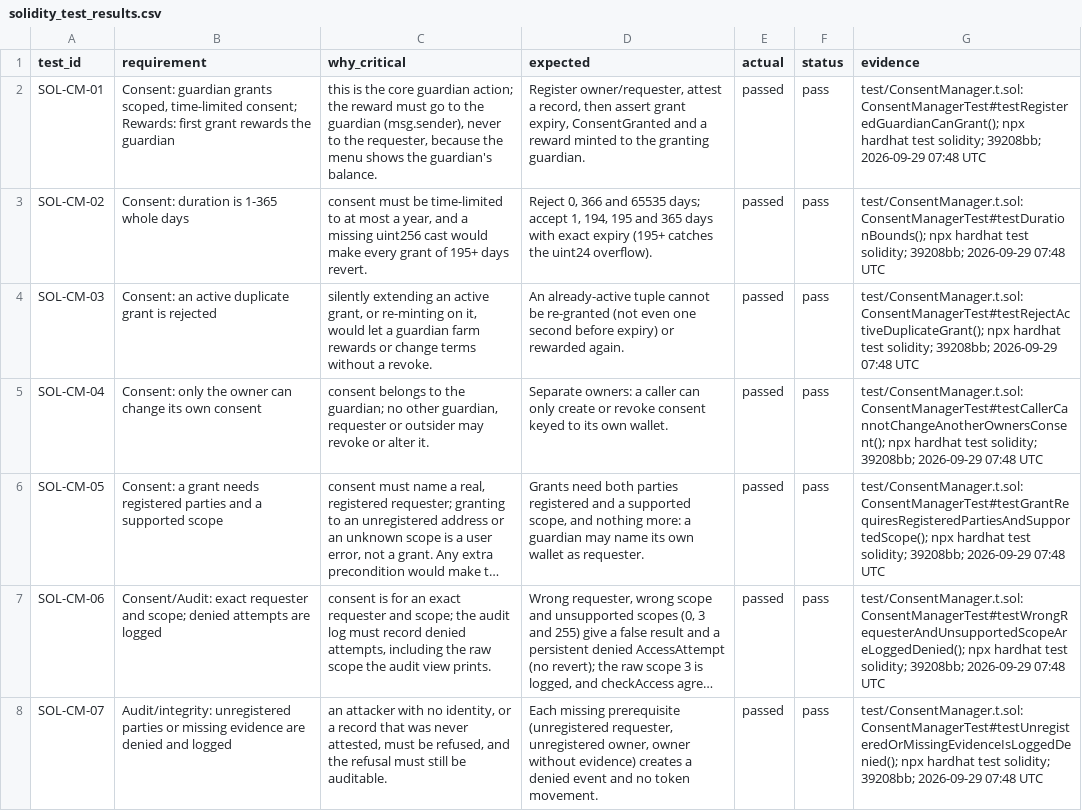
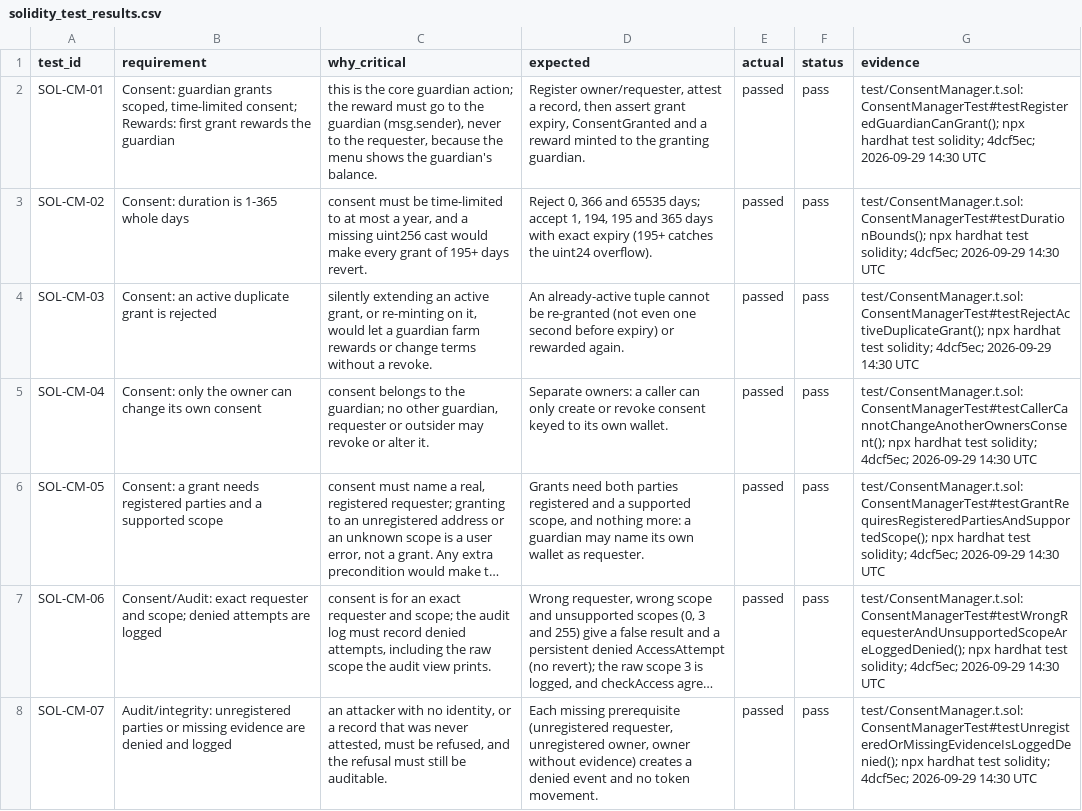
Before and after one commit to Rasto712/blockchains_vaccination_project, a CSV file: evaluation/results/solidity_test_results.csv, drawn as a sheet; only a part is shown; long unchanged cells end in …; the diff covers the shown part only; the diff names each change by its address in the sheet, - before the commit and + after, or states it on an @@ line.

Commit message:
Regenerate evaluation results on the final code

```diff
--- a/evaluation/results/solidity_test_results.csv
+++ b/evaluation/results/solidity_test_results.csv
-G2 (evidence): …test solidity; 39208bb; 2026-09-29 07:48 UTC
+G2 (evidence): …test solidity; 4dcf5ec; 2026-09-29 14:30 UTC
-G3 (evidence): …test solidity; 39208bb; 2026-09-29 07:48 UTC
+G3 (evidence): …test solidity; 4dcf5ec; 2026-09-29 14:30 UTC
-G4 (evidence): …test solidity; 39208bb; 2026-09-29 07:48 UTC
+G4 (evidence): …test solidity; 4dcf5ec; 2026-09-29 14:30 UTC
-G5 (evidence): …test solidity; 39208bb; 2026-09-29 07:48 UTC
+G5 (evidence): …test solidity; 4dcf5ec; 2026-09-29 14:30 UTC
-G6 (evidence): …test solidity; 39208bb; 2026-09-29 07:48 UTC
+G6 (evidence): …test solidity; 4dcf5ec; 2026-09-29 14:30 UTC
-G7 (evidence): …test solidity; 39208bb; 2026-09-29 07:48 UTC
+G7 (evidence): …test solidity; 4dcf5ec; 2026-09-29 14:30 UTC
-G8 (evidence): …test solidity; 39208bb; 2026-09-29 07:48 UTC
+G8 (evidence): …test solidity; 4dcf5ec; 2026-09-29 14:30 UTC
```
Also changed, not shown: 31 edited cells elsewhere in this file, evaluation/results/test_results.csv, evaluation/results/timing_results.csv, 1 other file.
